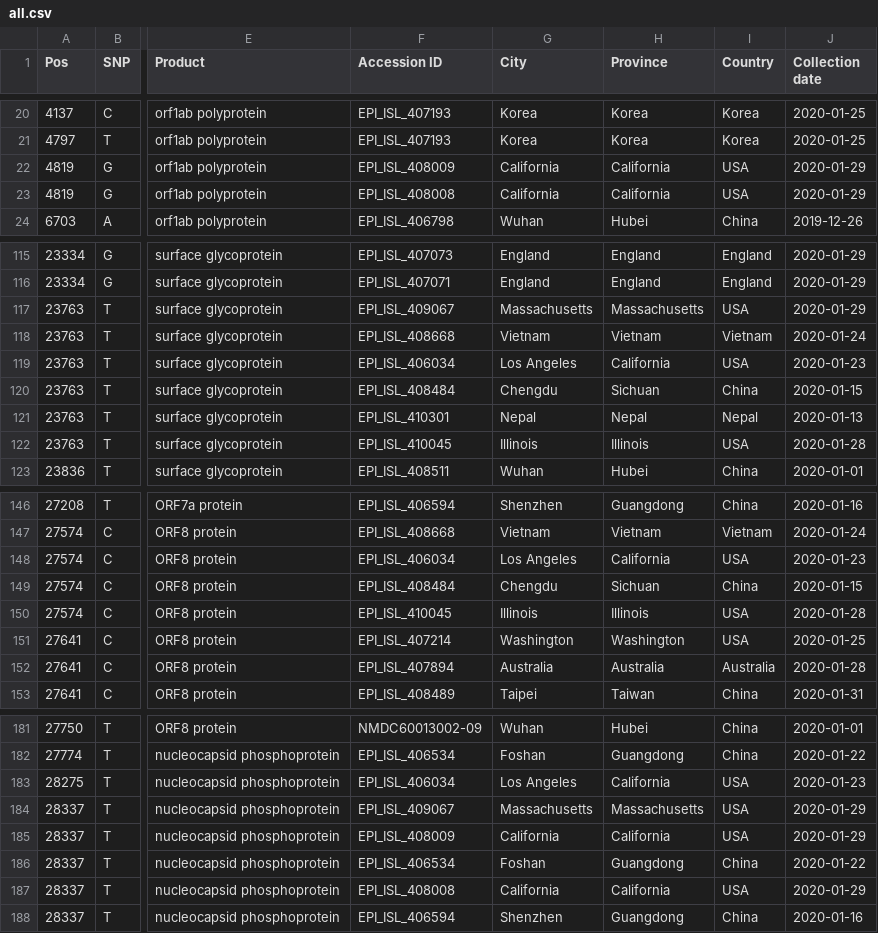
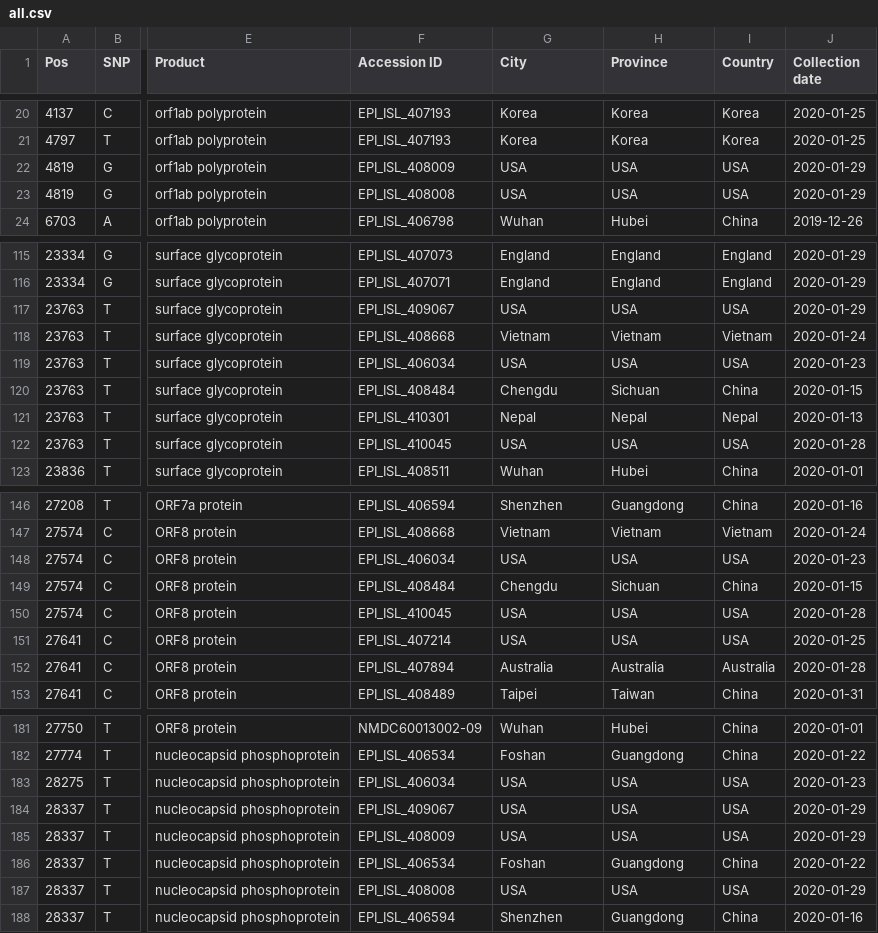
Before and after one commit to Takkoona/SARS-CoV-2, a CSV file: SNPs/all.csv, drawn as a sheet; only a part is shown, gaps mark what is left out; the diff covers the shown part only; the diff names each change by its address in the sheet, - before the commit and + after, or states it on an @@ line.

```diff
--- a/SNPs/all.csv
+++ b/SNPs/all.csv
-G22:G23 (City): California
+G22:G23 (City): USA
-H22:H23 (Province): California
+H22:H23 (Province): USA
-G117 (City): Massachusetts
+G117 (City): USA
-H117 (Province): Massachusetts
+H117 (Province): USA
-G119 (City): Los Angeles
+G119 (City): USA
-H119 (Province): California
+H119 (Province): USA
-G122 (City): Illinois
+G122 (City): USA
-H122 (Province): Illinois
+H122 (Province): USA
-G148 (City): Los Angeles
+G148 (City): USA
-H148 (Province): California
+H148 (Province): USA
-G150 (City): Illinois
+G150 (City): USA
-H150 (Province): Illinois
+H150 (Province): USA
-G151 (City): Washington
+G151 (City): USA
-H151 (Province): Washington
+H151 (Province): USA
-G183 (City): Los Angeles
+G183 (City): USA
-H183 (Province): California
+H183 (Province): USA
-G184 (City): Massachusetts
+G184 (City): USA
-H184 (Province): Massachusetts
+H184 (Province): USA
-G185 (City): California
+G185 (City): USA
-H185 (Province): California
+H185 (Province): USA
-G187 (City): California
+G187 (City): USA
-H187 (Province): California
+H187 (Province): USA
```
Also changed, not shown: 52 edited cells elsewhere in this file, Data/info.csv, SNPs/city.csv, 10 other files.
